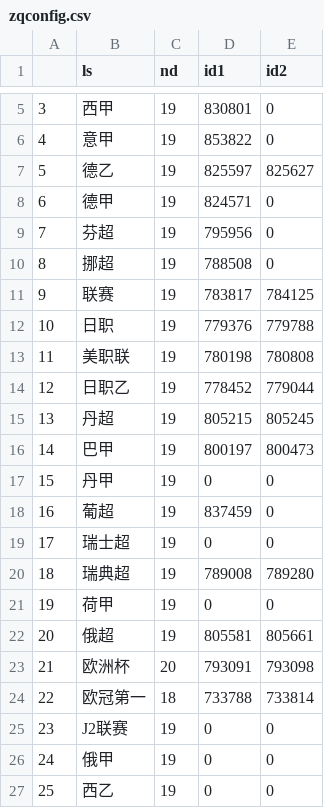
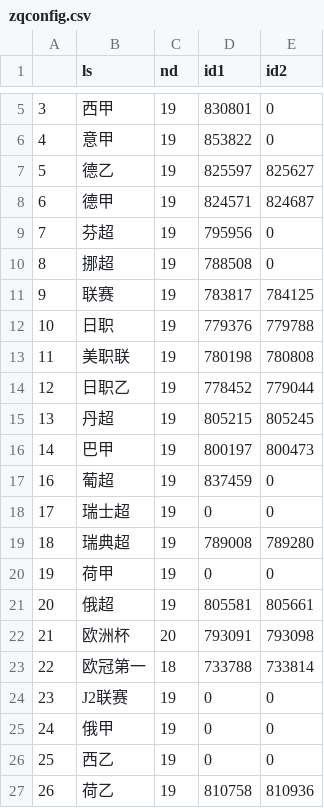
Before and after one commit to Jack1shao/wbw, a CSV file: zqconfig.csv, drawn as a sheet; only a part is shown, gaps mark what is left out.

```diff
--- a/zqconfig.csv
+++ b/zqconfig.csv
@@ -7,3 +7,3 @@
 5,德乙,19,825597,825627
-6,德甲,19,824571,0
+6,德甲,19,824571,824687
 7,芬超,19,795956,0
@@ -16,3 +16,2 @@
 14,巴甲,19,800197,800473
-15,丹甲,19,0,0
 16,葡超,19,837459,0
@@ -27 +26,2 @@
 25,西乙,19,0,0
+26,荷乙,19,810758,810936
```
Also changed, not shown: 2 other files.
